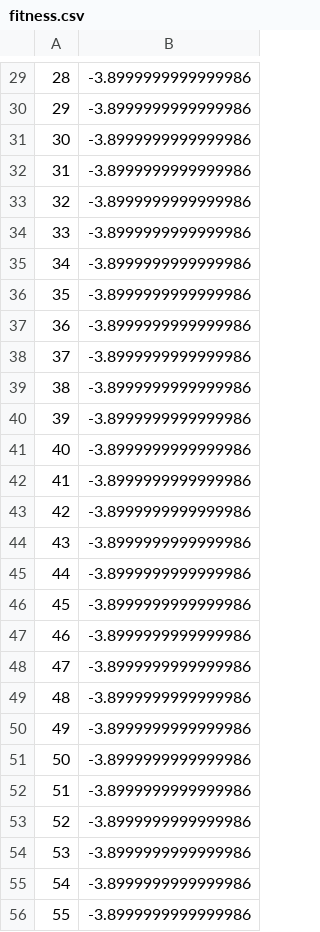
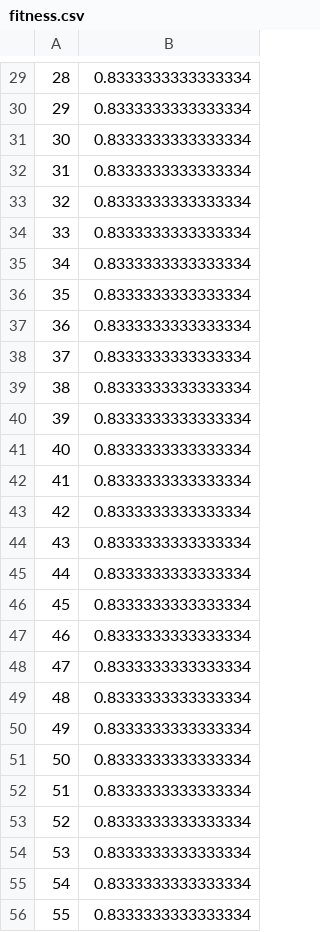
Before and after one commit to jb6248/thesis, a CSV file: crates/main/data/experiments/8/fitness.csv, drawn as a sheet; only a part is shown, gaps mark what is left out; the diff covers the shown part only.

```diff
--- a/crates/main/data/experiments/8/fitness.csv
+++ b/crates/main/data/experiments/8/fitness.csv
@@ -29,28 +29,28 @@
-28,-3.8999999999999986
-29,-3.8999999999999986
-30,-3.8999999999999986
-31,-3.8999999999999986
-32,-3.8999999999999986
-33,-3.8999999999999986
-34,-3.8999999999999986
-35,-3.8999999999999986
-36,-3.8999999999999986
-37,-3.8999999999999986
-38,-3.8999999999999986
-39,-3.8999999999999986
-40,-3.8999999999999986
-41,-3.8999999999999986
-42,-3.8999999999999986
-43,-3.8999999999999986
-44,-3.8999999999999986
-45,-3.8999999999999986
-46,-3.8999999999999986
-47,-3.8999999999999986
-48,-3.8999999999999986
-49,-3.8999999999999986
-50,-3.8999999999999986
-51,-3.8999999999999986
-52,-3.8999999999999986
-53,-3.8999999999999986
-54,-3.8999999999999986
-55,-3.8999999999999986
+28,0.8333333333333334
+29,0.8333333333333334
+30,0.8333333333333334
+31,0.8333333333333334
+32,0.8333333333333334
+33,0.8333333333333334
+34,0.8333333333333334
+35,0.8333333333333334
+36,0.8333333333333334
+37,0.8333333333333334
+38,0.8333333333333334
+39,0.8333333333333334
+40,0.8333333333333334
+41,0.8333333333333334
+42,0.8333333333333334
+43,0.8333333333333334
+44,0.8333333333333334
+45,0.8333333333333334
+46,0.8333333333333334
+47,0.8333333333333334
+48,0.8333333333333334
+49,0.8333333333333334
+50,0.8333333333333334
+51,0.8333333333333334
+52,0.8333333333333334
+53,0.8333333333333334
+54,0.8333333333333334
+55,0.8333333333333334
```
Also changed, not shown: 72 edited cells elsewhere in this file, 1 other file.
